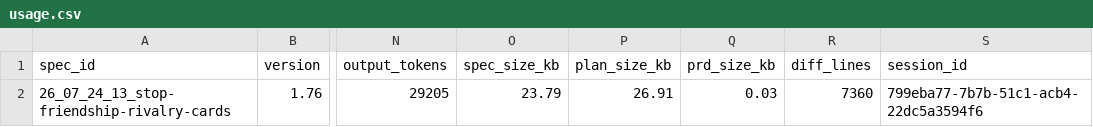
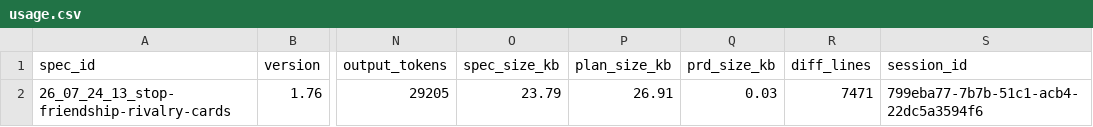
Before and after one commit to KonH/GlobalStrategy, a CSV file: Docs/Specs/26_07_24_13_stop-friendship-rivalry-cards/usage.csv, drawn as a sheet; only a part is shown, gaps mark what is left out; the diff names each change by its address in the sheet, - before the commit and + after, or states it on an @@ line.

```diff
--- a/Docs/Specs/26_07_24_13_stop-friendship-rivalry-cards/usage.csv
+++ b/Docs/Specs/26_07_24_13_stop-friendship-rivalry-cards/usage.csv
-R2 (diff_lines): 7360
+R2 (diff_lines): 7471
```
